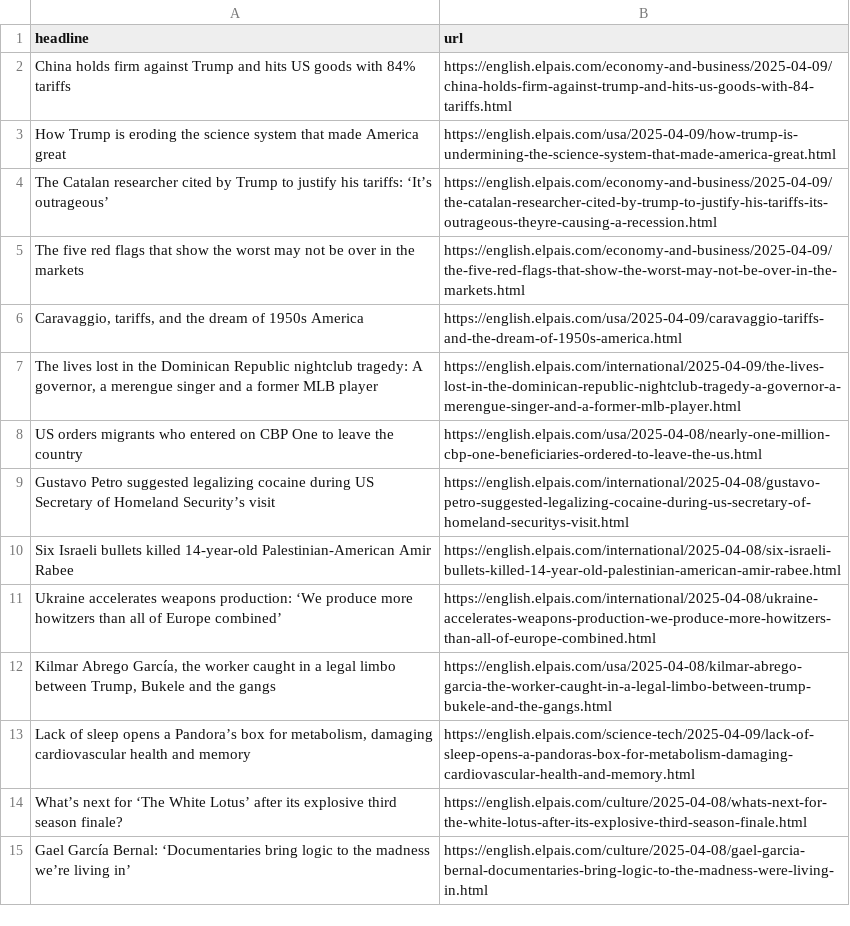
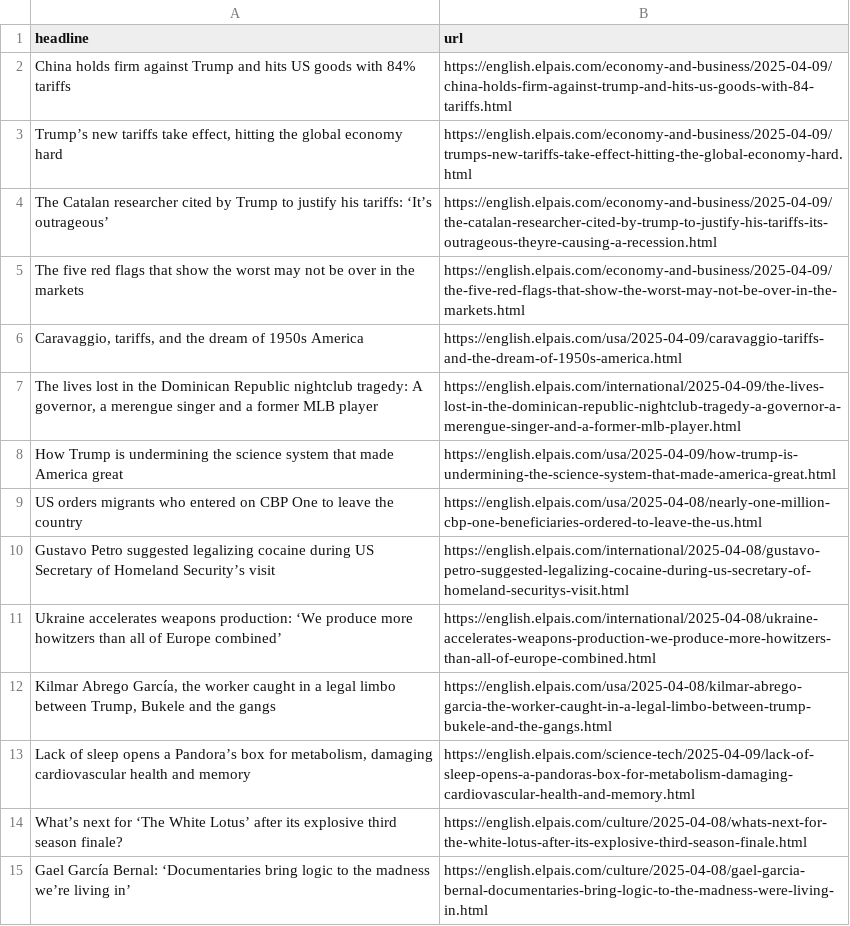
Before and after one commit to anaemepe/autoscrapper-elpais, a CSV file: headlines.csv, drawn as a sheet; only a part is shown.

```diff
--- a/headlines.csv
+++ b/headlines.csv
@@ -2,3 +2,3 @@ headline,url
 China holds firm against Trump and hits US goods with 84% tariffs,https://english.elpais.com/economy-and-business/2025-04-09/china-holds-firm-against-trump-and-hits-us-goods-with-84-tariffs.html
-How Trump is eroding the science system that made America great,https://english.elpais.com/usa/2025-04-09/how-trump-is-undermining-the-science-system-that-made-america-great.html
+"Trump’s new tariffs take effect, hitting the global economy hard",https://english.elpais.com/economy-and-business/2025-04-09/trumps-new-tariffs-take-effect-hitting-the-global-economy-hard.html
 The Catalan researcher cited by Trump to justify his tariffs: ‘It’s outrageous’,https://english.elpais.com/economy-and-business/2025-04-09/the-catalan-researcher-cited-by-trump-to-justify-his-tariffs-its-outrageous-theyre-causing-a-recession.html
@@ -7,5 +7,5 @@ The five red flags that show the worst may not be over in the markets,https://en
 "The lives lost in the Dominican Republic nightclub tragedy: A governor, a merengue singer and a former MLB player",https://english.elpais.com/international/2025-04-09/the-lives-lost-in-the-dominican-republic-nightclub-tragedy-a-governor-a-merengue-singer-and-a-former-mlb-player.html
+How Trump is undermining the science system that made America great,https://english.elpais.com/usa/2025-04-09/how-trump-is-undermining-the-science-system-that-made-america-great.html
 US orders migrants who entered on CBP One to leave the country,https://english.elpais.com/usa/2025-04-08/nearly-one-million-cbp-one-beneficiaries-ordered-to-leave-the-us.html
 Gustavo Petro suggested legalizing cocaine during US Secretary of Homeland Security’s visit ,https://english.elpais.com/international/2025-04-08/gustavo-petro-suggested-legalizing-cocaine-during-us-secretary-of-homeland-securitys-visit.html
-Six Israeli bullets killed 14-year-old Palestinian-American Amir Rabee,https://english.elpais.com/international/2025-04-08/six-israeli-bullets-killed-14-year-old-palestinian-american-amir-rabee.html
 Ukraine accelerates weapons production: ‘We produce more howitzers than all of Europe combined’,https://english.elpais.com/international/2025-04-08/ukraine-accelerates-weapons-production-we-produce-more-howitzers-than-all-of-europe-combined.html
```
